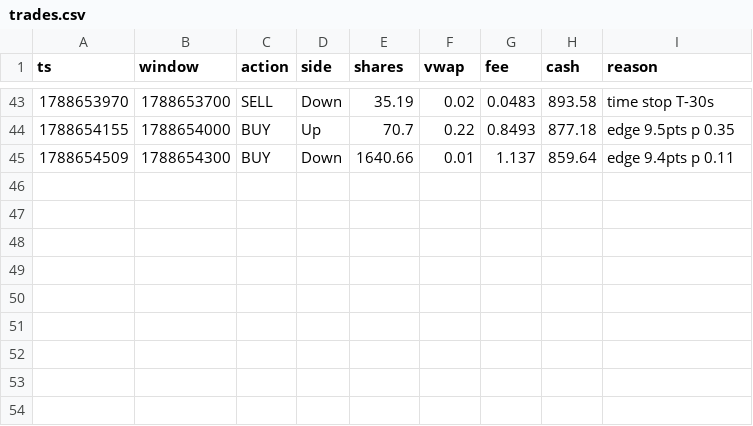
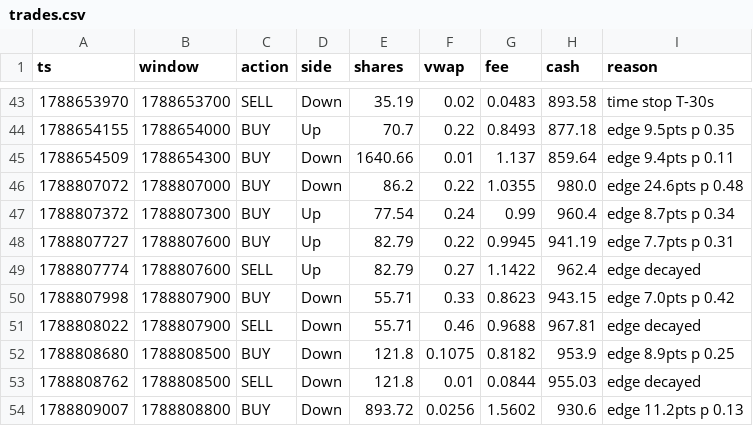
Before and after one commit to Genius740Code/polymarket-data-collector, a CSV file: trades.csv, drawn as a sheet; only a part is shown, gaps mark what is left out.

```diff
--- a/trades.csv
+++ b/trades.csv
@@ -45 +45,10 @@ ts,window,action,side,shares,vwap,fee,cash,reason
 1788654509,1788654300,BUY,Down,1640.66,0.01,1.137,859.64,edge 9.4pts p 0.11
+1788807072,1788807000,BUY,Down,86.2,0.22,1.0355,980.0,edge 24.6pts p 0.48
+1788807372,1788807300,BUY,Up,77.54,0.24,0.99,960.4,edge 8.7pts p 0.34
+1788807727,1788807600,BUY,Up,82.79,0.22,0.9945,941.19,edge 7.7pts p 0.31
+1788807774,1788807600,SELL,Up,82.79,0.27,1.1422,962.4,edge decayed
+1788807998,1788807900,BUY,Down,55.71,0.33,0.8623,943.15,edge 7.0pts p 0.42
+1788808022,1788807900,SELL,Down,55.71,0.46,0.9688,967.81,edge decayed
+1788808680,1788808500,BUY,Down,121.8,0.1075,0.8182,953.9,edge 8.9pts p 0.25
+1788808762,1788808500,SELL,Down,121.8,0.01,0.0844,955.03,edge decayed
+1788809007,1788808800,BUY,Down,893.72,0.0256,1.5602,930.6,edge 11.2pts p 0.13
```
Also changed, not shown: windows.csv, 1 other file.
